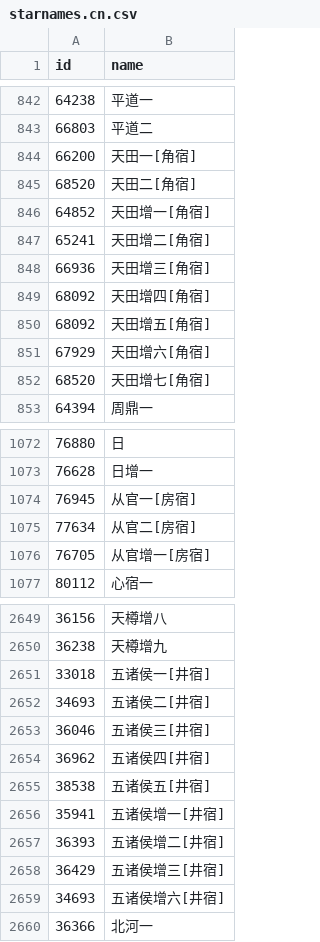
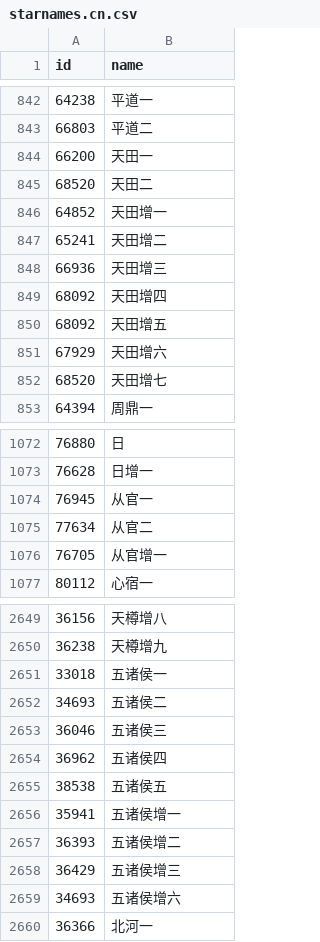
Before and after one commit to alephpi/sky-wander, a CSV file: raw/starnames.cn.csv, drawn as a sheet; only a part is shown, gaps mark what is left out; the diff covers the shown part only.

```diff
--- a/raw/starnames.cn.csv
+++ b/raw/starnames.cn.csv
@@ -843,11 +843,11 @@ id,name
 66803,平道二
-66200,天田一[角宿]
-68520,天田二[角宿]
-64852,天田增一[角宿]
-65241,天田增二[角宿]
-66936,天田增三[角宿]
-68092,天田增四[角宿]
-68092,天田增五[角宿]
-67929,天田增六[角宿]
-68520,天田增七[角宿]
+66200,天田一
+68520,天田二
+64852,天田增一
+65241,天田增二
+66936,天田增三
+68092,天田增四
+68092,天田增五
+67929,天田增六
+68520,天田增七
 64394,周鼎一
@@ -1073,5 +1073,5 @@ id,name
 76628,日增一
-76945,从官一[房宿]
-77634,从官二[房宿]
-76705,从官增一[房宿]
+76945,从官一
+77634,从官二
+76705,从官增一
 80112,心宿一
@@ -2650,11 +2650,11 @@ id,name
 36238,天樽增九
-33018,五诸侯一[井宿]
-34693,五诸侯二[井宿]
-36046,五诸侯三[井宿]
-36962,五诸侯四[井宿]
-38538,五诸侯五[井宿]
-35941,五诸侯增一[井宿]
-36393,五诸侯增二[井宿]
-36429,五诸侯增三[井宿]
-34693,五诸侯增六[井宿]
+33018,五诸侯一
+34693,五诸侯二
+36046,五诸侯三
+36962,五诸侯四
+38538,五诸侯五
+35941,五诸侯增一
+36393,五诸侯增二
+36429,五诸侯增三
+34693,五诸侯增六
 36366,北河一
```
Also changed, not shown: 94 edited cells elsewhere in this file.
